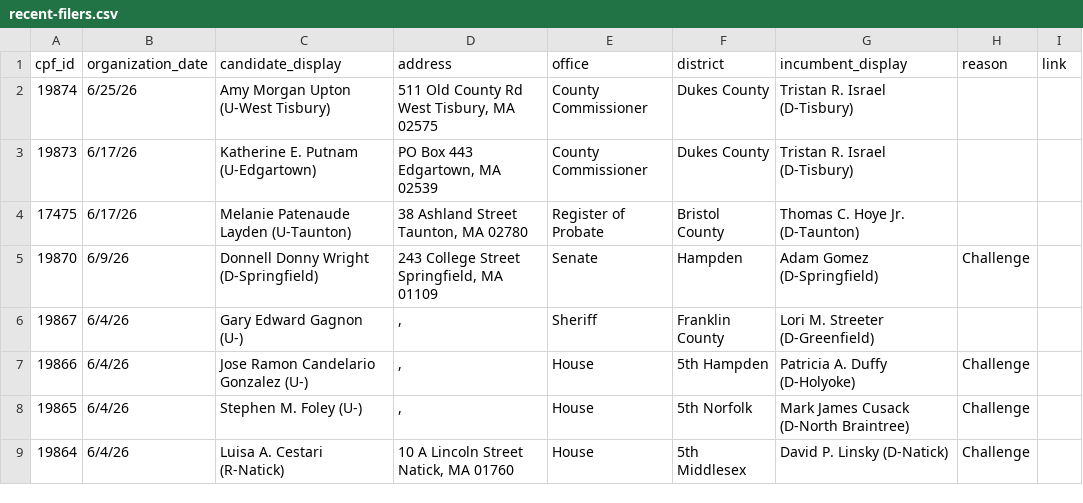
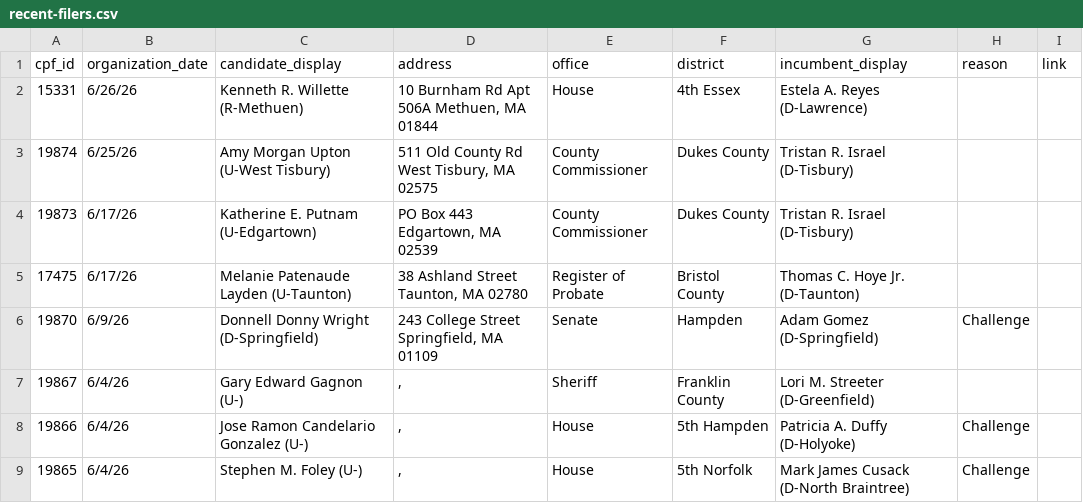
Before and after one commit to bwbensonjr/ocpf-analysis, a CSV file: data/recent-filers.csv, drawn as a sheet; only a part is shown; the shorter side is filled out with more unchanged rows; the diff names each change by its address in the sheet, - before the commit and + after, or states it on an @@ line.

```diff
--- a/data/recent-filers.csv
+++ b/data/recent-filers.csv
+row 2: 15331 | 6/26/26 | Kenneth R. Willette (R-Methuen) | 10 Burnham Rd Apt 506A Methuen, MA 01844 | House | 4th Essex | Estela A. Reyes (D-Lawrence)
```
Also changed, not shown: 1 other file.
